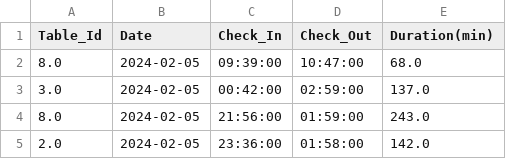
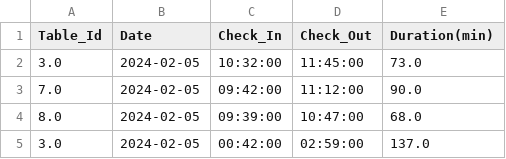
Before and after one commit to johntrinhnhat/72-Billiards-Club, a CSV file: kioviet_pool.csv, drawn as a sheet; only a part is shown; the shorter side is filled out with more unchanged rows.

```diff
--- a/kioviet_pool.csv
+++ b/kioviet_pool.csv
@@ -1,2 +1,4 @@
 Table_Id,Date,Check_In,Check_Out,Duration(min)
+3.0,2024-02-05,10:32:00,11:45:00,73.0
+7.0,2024-02-05,09:42:00,11:12:00,90.0
 8.0,2024-02-05,09:39:00,10:47:00,68.0
```
Also changed, not shown: kioviet.csv.
